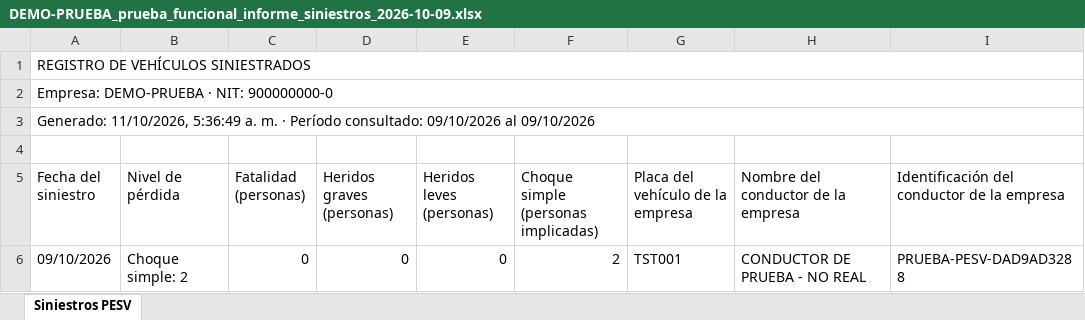
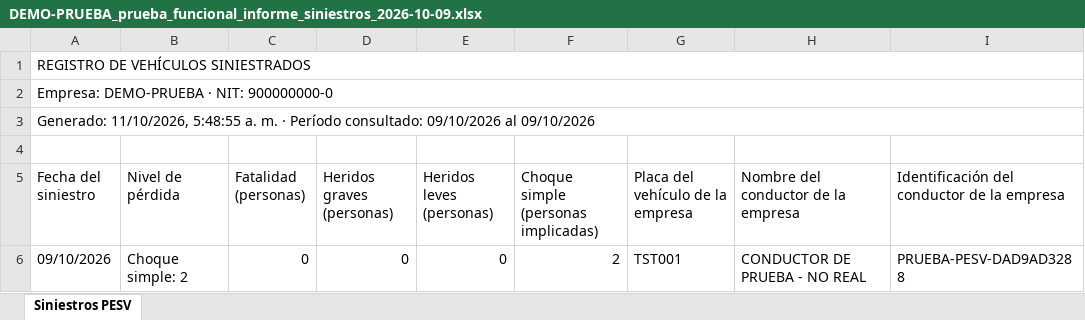
Before and after one commit to 5r9vvwtfpw-netizen/SSTControl.v1, an Excel workbook: attached_assets/DEMO-PRUEBA_prueba_funcional_informe_siniestros_2026-10-09.xlsx, sheet Siniestros PESV, drawn as a sheet; only a part is shown; values as stored, in another font and other column widths than the file's, no borders; the diff names each change by its address in the sheet, - before the commit and + after, or states it on an @@ line.

```diff
--- a/attached_assets/DEMO-PRUEBA_prueba_funcional_informe_siniestros_2026-10-09.xlsx (sheet Siniestros PESV)
+++ b/attached_assets/DEMO-PRUEBA_prueba_funcional_informe_siniestros_2026-10-09.xlsx (sheet Siniestros PESV)
-A3 (Fecha del siniestro): Generado: 11/10/2026, 5:36:49 a. m.…
+A3 (Fecha del siniestro): Generado: 11/10/2026, 5:48:55 a. m.…
```
Also changed, not shown: 3 other files.
